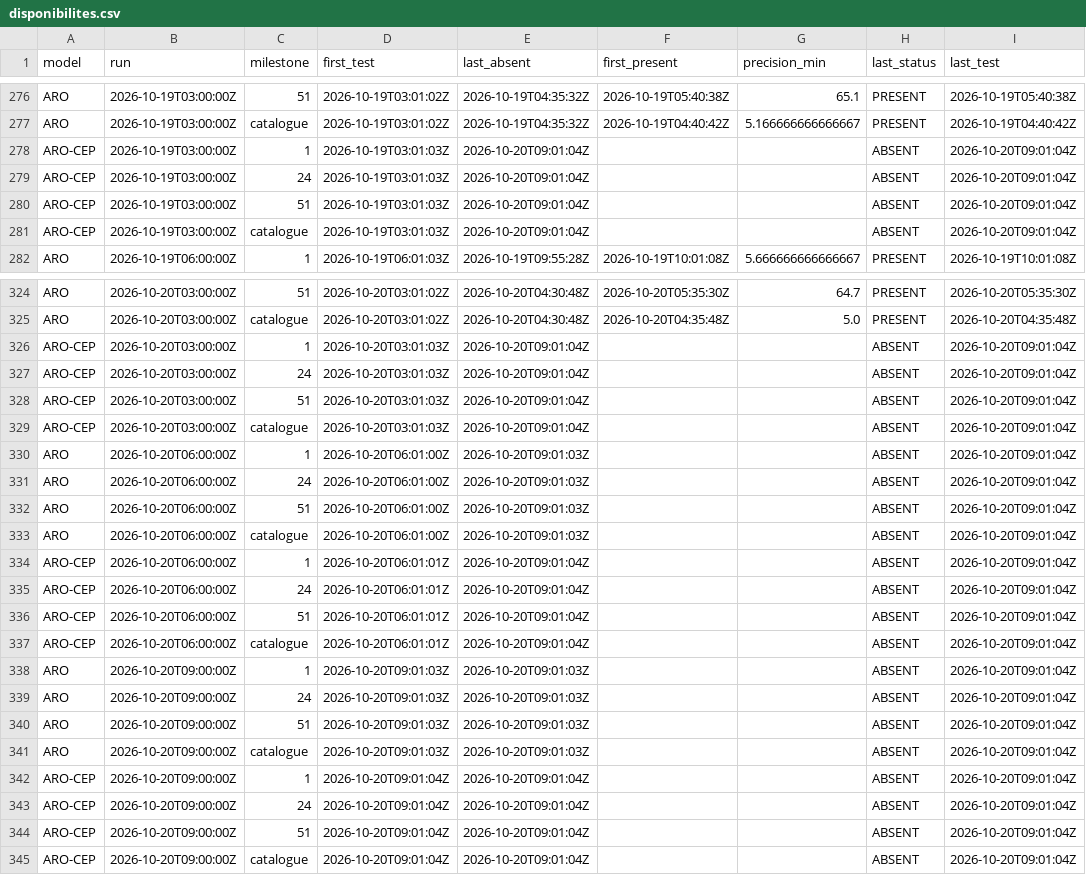
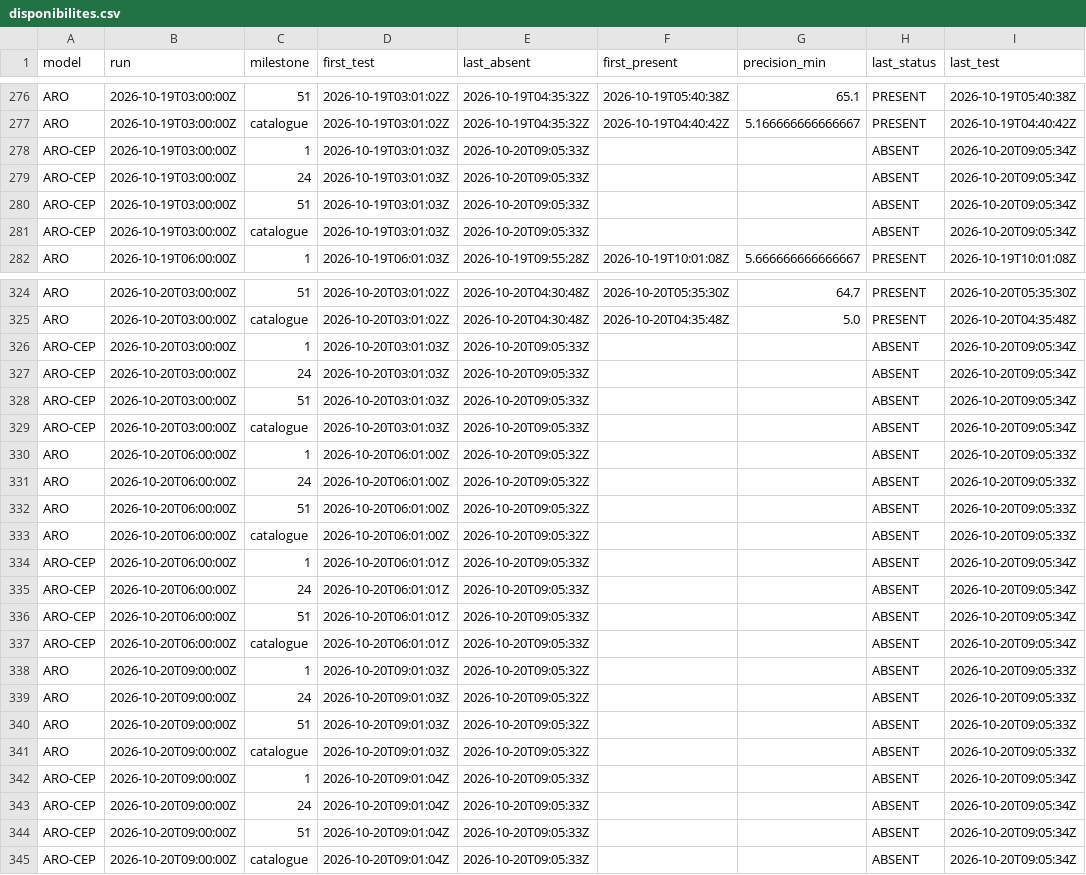
Before and after one commit to Shiliguri/disponibilite-modeles, a CSV file: data/disponibilites.csv, drawn as a sheet; only a part is shown, gaps mark what is left out; the diff covers the shown part only.

```diff
--- a/data/disponibilites.csv
+++ b/data/disponibilites.csv
@@ -277,6 +277,6 @@ ARO,2026-10-19T03:00:00Z,51,2026-10-19T03:01:02Z,2026-10-19T04:35:32Z,2026-10-19
 ARO,2026-10-19T03:00:00Z,catalogue,2026-10-19T03:01:02Z,2026-10-19T04:35:32Z,2026-10-19T04:40:42Z,5.166666666666667,PRESENT,2026-10-19T04:40:42Z
-ARO-CEP,2026-10-19T03:00:00Z,1,2026-10-19T03:01:03Z,2026-10-20T09:01:04Z,,,ABSENT,2026-10-20T09:01:04Z
-ARO-CEP,2026-10-19T03:00:00Z,24,2026-10-19T03:01:03Z,2026-10-20T09:01:04Z,,,ABSENT,2026-10-20T09:01:04Z
-ARO-CEP,2026-10-19T03:00:00Z,51,2026-10-19T03:01:03Z,2026-10-20T09:01:04Z,,,ABSENT,2026-10-20T09:01:04Z
-ARO-CEP,2026-10-19T03:00:00Z,catalogue,2026-10-19T03:01:03Z,2026-10-20T09:01:04Z,,,ABSENT,2026-10-20T09:01:04Z
+ARO-CEP,2026-10-19T03:00:00Z,1,2026-10-19T03:01:03Z,2026-10-20T09:05:33Z,,,ABSENT,2026-10-20T09:05:34Z
+ARO-CEP,2026-10-19T03:00:00Z,24,2026-10-19T03:01:03Z,2026-10-20T09:05:33Z,,,ABSENT,2026-10-20T09:05:34Z
+ARO-CEP,2026-10-19T03:00:00Z,51,2026-10-19T03:01:03Z,2026-10-20T09:05:33Z,,,ABSENT,2026-10-20T09:05:34Z
+ARO-CEP,2026-10-19T03:00:00Z,catalogue,2026-10-19T03:01:03Z,2026-10-20T09:05:33Z,,,ABSENT,2026-10-20T09:05:34Z
 ARO,2026-10-19T06:00:00Z,1,2026-10-19T06:01:03Z,2026-10-19T09:55:28Z,2026-10-19T10:01:08Z,5.666666666666667,PRESENT,2026-10-19T10:01:08Z
@@ -325,21 +325,21 @@ ARO,2026-10-20T03:00:00Z,51,2026-10-20T03:01:02Z,2026-10-20T04:30:48Z,2026-10-20
 ARO,2026-10-20T03:00:00Z,catalogue,2026-10-20T03:01:02Z,2026-10-20T04:30:48Z,2026-10-20T04:35:48Z,5.0,PRESENT,2026-10-20T04:35:48Z
-ARO-CEP,2026-10-20T03:00:00Z,1,2026-10-20T03:01:03Z,2026-10-20T09:01:04Z,,,ABSENT,2026-10-20T09:01:04Z
-ARO-CEP,2026-10-20T03:00:00Z,24,2026-10-20T03:01:03Z,2026-10-20T09:01:04Z,,,ABSENT,2026-10-20T09:01:04Z
-ARO-CEP,2026-10-20T03:00:00Z,51,2026-10-20T03:01:03Z,2026-10-20T09:01:04Z,,,ABSENT,2026-10-20T09:01:04Z
-ARO-CEP,2026-10-20T03:00:00Z,catalogue,2026-10-20T03:01:03Z,2026-10-20T09:01:04Z,,,ABSENT,2026-10-20T09:01:04Z
-ARO,2026-10-20T06:00:00Z,1,2026-10-20T06:01:00Z,2026-10-20T09:01:03Z,,,ABSENT,2026-10-20T09:01:04Z
-ARO,2026-10-20T06:00:00Z,24,2026-10-20T06:01:00Z,2026-10-20T09:01:03Z,,,ABSENT,2026-10-20T09:01:04Z
-ARO,2026-10-20T06:00:00Z,51,2026-10-20T06:01:00Z,2026-10-20T09:01:03Z,,,ABSENT,2026-10-20T09:01:04Z
-ARO,2026-10-20T06:00:00Z,catalogue,2026-10-20T06:01:00Z,2026-10-20T09:01:03Z,,,ABSENT,2026-10-20T09:01:04Z
-ARO-CEP,2026-10-20T06:00:00Z,1,2026-10-20T06:01:01Z,2026-10-20T09:01:04Z,,,ABSENT,2026-10-20T09:01:04Z
-ARO-CEP,2026-10-20T06:00:00Z,24,2026-10-20T06:01:01Z,2026-10-20T09:01:04Z,,,ABSENT,2026-10-20T09:01:04Z
-ARO-CEP,2026-10-20T06:00:00Z,51,2026-10-20T06:01:01Z,2026-10-20T09:01:04Z,,,ABSENT,2026-10-20T09:01:04Z
-ARO-CEP,2026-10-20T06:00:00Z,catalogue,2026-10-20T06:01:01Z,2026-10-20T09:01:04Z,,,ABSENT,2026-10-20T09:01:04Z
-ARO,2026-10-20T09:00:00Z,1,2026-10-20T09:01:03Z,2026-10-20T09:01:03Z,,,ABSENT,2026-10-20T09:01:04Z
-ARO,2026-10-20T09:00:00Z,24,2026-10-20T09:01:03Z,2026-10-20T09:01:03Z,,,ABSENT,2026-10-20T09:01:04Z
-ARO,2026-10-20T09:00:00Z,51,2026-10-20T09:01:03Z,2026-10-20T09:01:03Z,,,ABSENT,2026-10-20T09:01:04Z
-ARO,2026-10-20T09:00:00Z,catalogue,2026-10-20T09:01:03Z,2026-10-20T09:01:03Z,,,ABSENT,2026-10-20T09:01:04Z
-ARO-CEP,2026-10-20T09:00:00Z,1,2026-10-20T09:01:04Z,2026-10-20T09:01:04Z,,,ABSENT,2026-10-20T09:01:04Z
-ARO-CEP,2026-10-20T09:00:00Z,24,2026-10-20T09:01:04Z,2026-10-20T09:01:04Z,,,ABSENT,2026-10-20T09:01:04Z
-ARO-CEP,2026-10-20T09:00:00Z,51,2026-10-20T09:01:04Z,2026-10-20T09:01:04Z,,,ABSENT,2026-10-20T09:01:04Z
-ARO-CEP,2026-10-20T09:00:00Z,catalogue,2026-10-20T09:01:04Z,2026-10-20T09:01:04Z,,,ABSENT,2026-10-20T09:01:04Z
+ARO-CEP,2026-10-20T03:00:00Z,1,2026-10-20T03:01:03Z,2026-10-20T09:05:33Z,,,ABSENT,2026-10-20T09:05:34Z
+ARO-CEP,2026-10-20T03:00:00Z,24,2026-10-20T03:01:03Z,2026-10-20T09:05:33Z,,,ABSENT,2026-10-20T09:05:34Z
+ARO-CEP,2026-10-20T03:00:00Z,51,2026-10-20T03:01:03Z,2026-10-20T09:05:33Z,,,ABSENT,2026-10-20T09:05:34Z
+ARO-CEP,2026-10-20T03:00:00Z,catalogue,2026-10-20T03:01:03Z,2026-10-20T09:05:33Z,,,ABSENT,2026-10-20T09:05:34Z
+ARO,2026-10-20T06:00:00Z,1,2026-10-20T06:01:00Z,2026-10-20T09:05:32Z,,,ABSENT,2026-10-20T09:05:33Z
+ARO,2026-10-20T06:00:00Z,24,2026-10-20T06:01:00Z,2026-10-20T09:05:32Z,,,ABSENT,2026-10-20T09:05:33Z
+ARO,2026-10-20T06:00:00Z,51,2026-10-20T06:01:00Z,2026-10-20T09:05:32Z,,,ABSENT,2026-10-20T09:05:33Z
+ARO,2026-10-20T06:00:00Z,catalogue,2026-10-20T06:01:00Z,2026-10-20T09:05:32Z,,,ABSENT,2026-10-20T09:05:33Z
+ARO-CEP,2026-10-20T06:00:00Z,1,2026-10-20T06:01:01Z,2026-10-20T09:05:33Z,,,ABSENT,2026-10-20T09:05:34Z
+ARO-CEP,2026-10-20T06:00:00Z,24,2026-10-20T06:01:01Z,2026-10-20T09:05:33Z,,,ABSENT,2026-10-20T09:05:34Z
+ARO-CEP,2026-10-20T06:00:00Z,51,2026-10-20T06:01:01Z,2026-10-20T09:05:33Z,,,ABSENT,2026-10-20T09:05:34Z
+ARO-CEP,2026-10-20T06:00:00Z,catalogue,2026-10-20T06:01:01Z,2026-10-20T09:05:33Z,,,ABSENT,2026-10-20T09:05:34Z
+ARO,2026-10-20T09:00:00Z,1,2026-10-20T09:01:03Z,2026-10-20T09:05:32Z,,,ABSENT,2026-10-20T09:05:33Z
+ARO,2026-10-20T09:00:00Z,24,2026-10-20T09:01:03Z,2026-10-20T09:05:32Z,,,ABSENT,2026-10-20T09:05:33Z
+ARO,2026-10-20T09:00:00Z,51,2026-10-20T09:01:03Z,2026-10-20T09:05:32Z,,,ABSENT,2026-10-20T09:05:33Z
+ARO,2026-10-20T09:00:00Z,catalogue,2026-10-20T09:01:03Z,2026-10-20T09:05:32Z,,,ABSENT,2026-10-20T09:05:33Z
+ARO-CEP,2026-10-20T09:00:00Z,1,2026-10-20T09:01:04Z,2026-10-20T09:05:33Z,,,ABSENT,2026-10-20T09:05:34Z
+ARO-CEP,2026-10-20T09:00:00Z,24,2026-10-20T09:01:04Z,2026-10-20T09:05:33Z,,,ABSENT,2026-10-20T09:05:34Z
+ARO-CEP,2026-10-20T09:00:00Z,51,2026-10-20T09:01:04Z,2026-10-20T09:05:33Z,,,ABSENT,2026-10-20T09:05:34Z
+ARO-CEP,2026-10-20T09:00:00Z,catalogue,2026-10-20T09:01:04Z,2026-10-20T09:05:33Z,,,ABSENT,2026-10-20T09:05:34Z
```
Also changed, not shown: 8 edited cells elsewhere in this file, data/tests_2026-10-20.csv, 2 other files.
